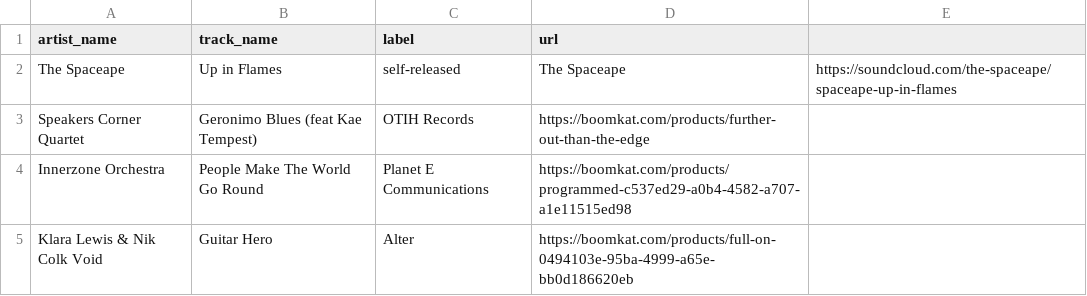
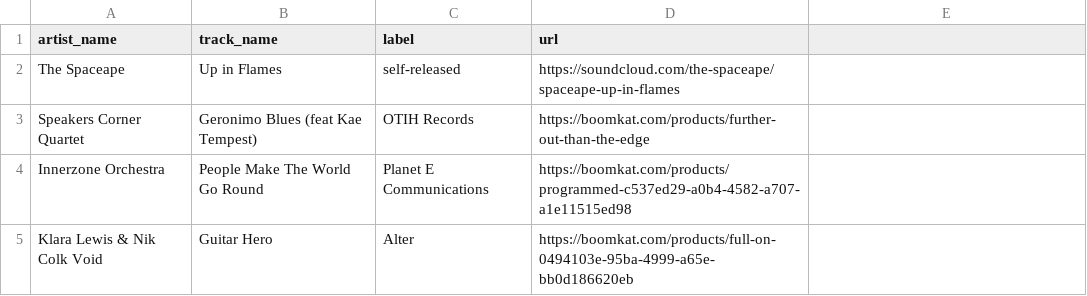
Before and after one commit to club-cooking/cloud696, a CSV file: data/tracklists/2023-07-14.csv, drawn as a sheet; only a part is shown.

Commit message:
Update 2023-07-14.csv

```diff
--- a/data/tracklists/2023-07-14.csv
+++ b/data/tracklists/2023-07-14.csv
@@ -1,3 +1,3 @@
 artist_name,track_name,label,url
-The Spaceape,Up in Flames,self-released,The Spaceape,https://soundcloud.com/the-spaceape/spaceape-up-in-flames
+The Spaceape,Up in Flames,self-released,https://soundcloud.com/the-spaceape/spaceape-up-in-flames
 Speakers Corner Quartet,Geronimo Blues (feat Kae Tempest),OTIH Records,https://boomkat.com/products/further-out-than-the-edge
```
